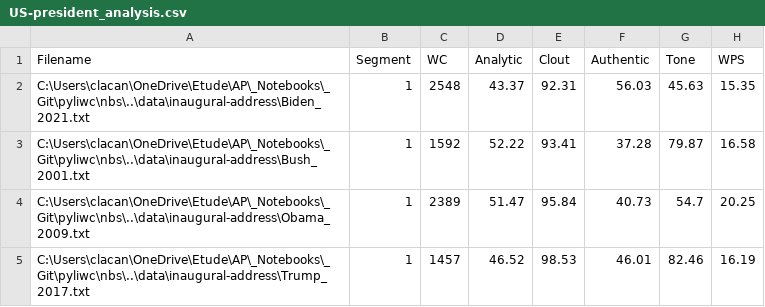
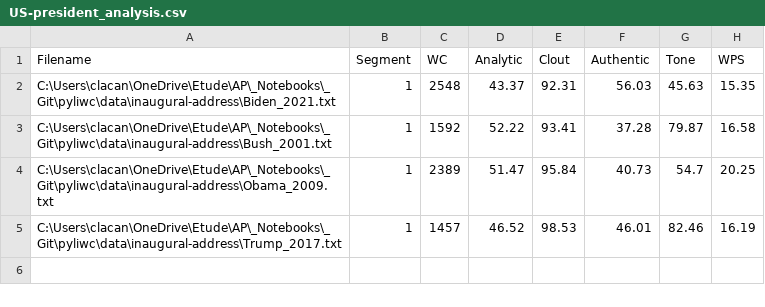
Before and after one commit to camille1/pyliwc, a CSV file: data/US-president_analysis.csv, drawn as a sheet; only a part is shown; the diff names each change by its address in the sheet, - before the commit and + after, or states it on an @@ line.

```diff
--- a/data/US-president_analysis.csv
+++ b/data/US-president_analysis.csv
-A2 (Filename): C:\Users\clacan\OneDrive\Etude\AP\_Notebooks\_Git\pyliwc\nbs\..\data\inaugural-address\Biden_2021.txt
+A2 (Filename): C:\Users\clacan\OneDrive\Etude\AP\_Notebooks\_Git\pyliwc\data\inaugural-address\Biden_2021.txt
-A3 (Filename): C:\Users\clacan\OneDrive\Etude\AP\_Notebooks\_Git\pyliwc\nbs\..\data\inaugural-address\Bush_2001.txt
+A3 (Filename): C:\Users\clacan\OneDrive\Etude\AP\_Notebooks\_Git\pyliwc\data\inaugural-address\Bush_2001.txt
-A4 (Filename): C:\Users\clacan\OneDrive\Etude\AP\_Notebooks\_Git\pyliwc\nbs\..\data\inaugural-address\Obama_2009.txt
+A4 (Filename): C:\Users\clacan\OneDrive\Etude\AP\_Notebooks\_Git\pyliwc\data\inaugural-address\Obama_2009.txt
-A5 (Filename): C:\Users\clacan\OneDrive\Etude\AP\_Notebooks\_Git\pyliwc\nbs\..\data\inaugural-address\Trump_2017.txt
+A5 (Filename): C:\Users\clacan\OneDrive\Etude\AP\_Notebooks\_Git\pyliwc\data\inaugural-address\Trump_2017.txt
```
Also changed, not shown: 5 other files.
